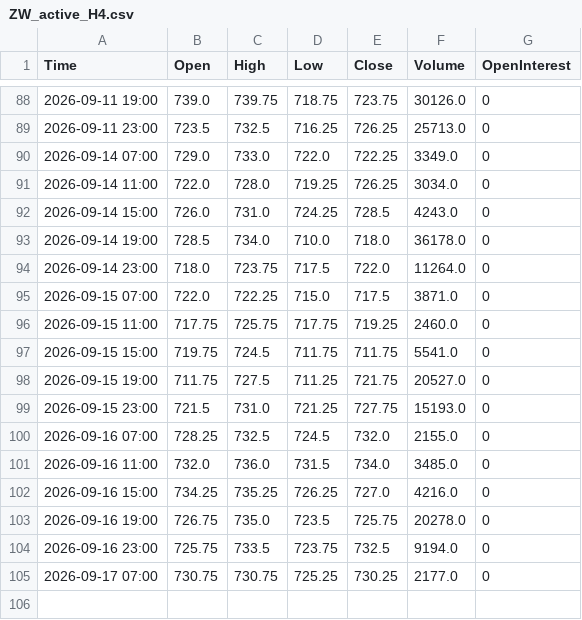
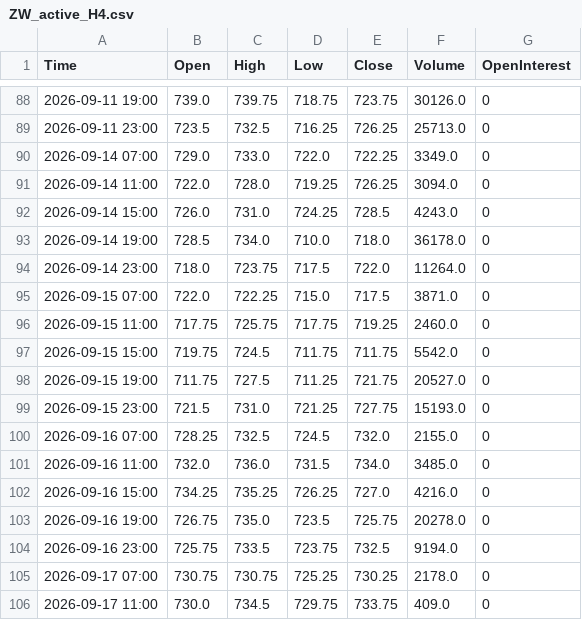
Before and after one commit to Thang-Cbot/dashboard, a CSV file: Data/output/ZW_active_H4.csv, drawn as a sheet; only a part is shown, gaps mark what is left out.

```diff
--- a/Data/output/ZW_active_H4.csv
+++ b/Data/output/ZW_active_H4.csv
@@ -90,3 +90,3 @@ Time,Open,High,Low,Close,Volume,OpenInterest
 2026-09-14 07:00,729.0,733.0,722.0,722.25,3349.0,0
-2026-09-14 11:00,722.0,728.0,719.25,726.25,3034.0,0
+2026-09-14 11:00,722.0,728.0,719.25,726.25,3094.0,0
 2026-09-14 15:00,726.0,731.0,724.25,728.5,4243.0,0
@@ -96,3 +96,3 @@ Time,Open,High,Low,Close,Volume,OpenInterest
 2026-09-15 11:00,717.75,725.75,717.75,719.25,2460.0,0
-2026-09-15 15:00,719.75,724.5,711.75,711.75,5541.0,0
+2026-09-15 15:00,719.75,724.5,711.75,711.75,5542.0,0
 2026-09-15 19:00,711.75,727.5,711.25,721.75,20527.0,0
@@ -104,2 +104,3 @@ Time,Open,High,Low,Close,Volume,OpenInterest
 2026-09-16 23:00,725.75,733.5,723.75,732.5,9194.0,0
-2026-09-17 07:00,730.75,730.75,725.25,730.25,2177.0,0
+2026-09-17 07:00,730.75,730.75,725.25,730.25,2178.0,0
+2026-09-17 11:00,730.0,734.5,729.75,733.75,409.0,0
```
Also changed, not shown: Data/output/ZC_active_H4.csv, 3 other files.
